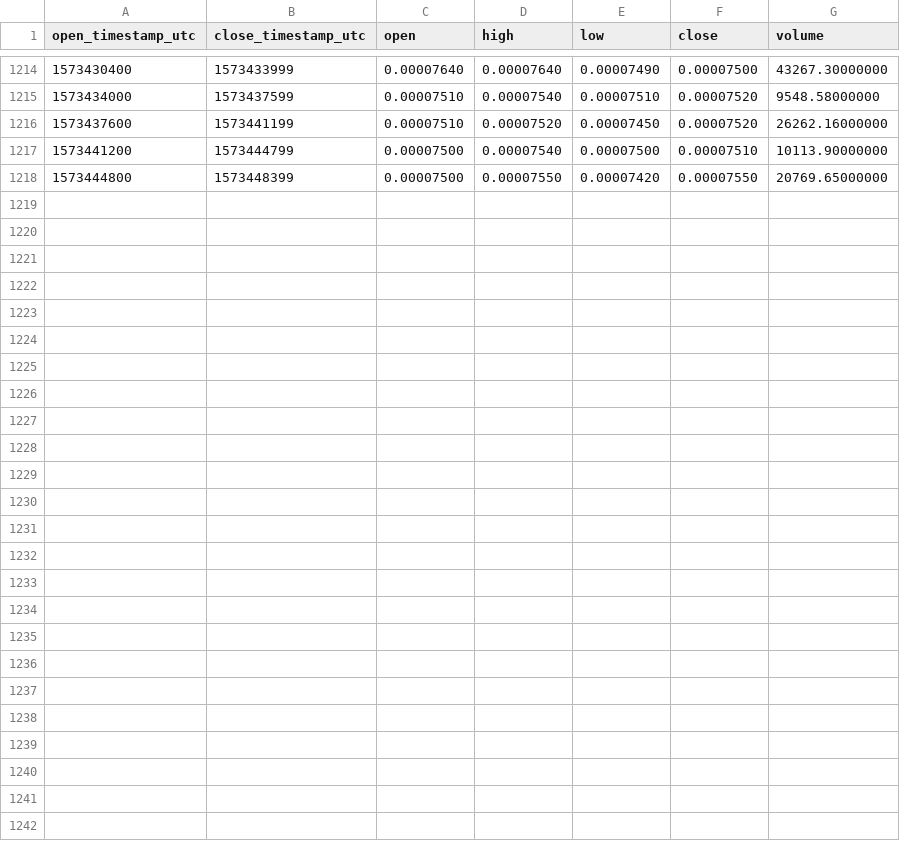
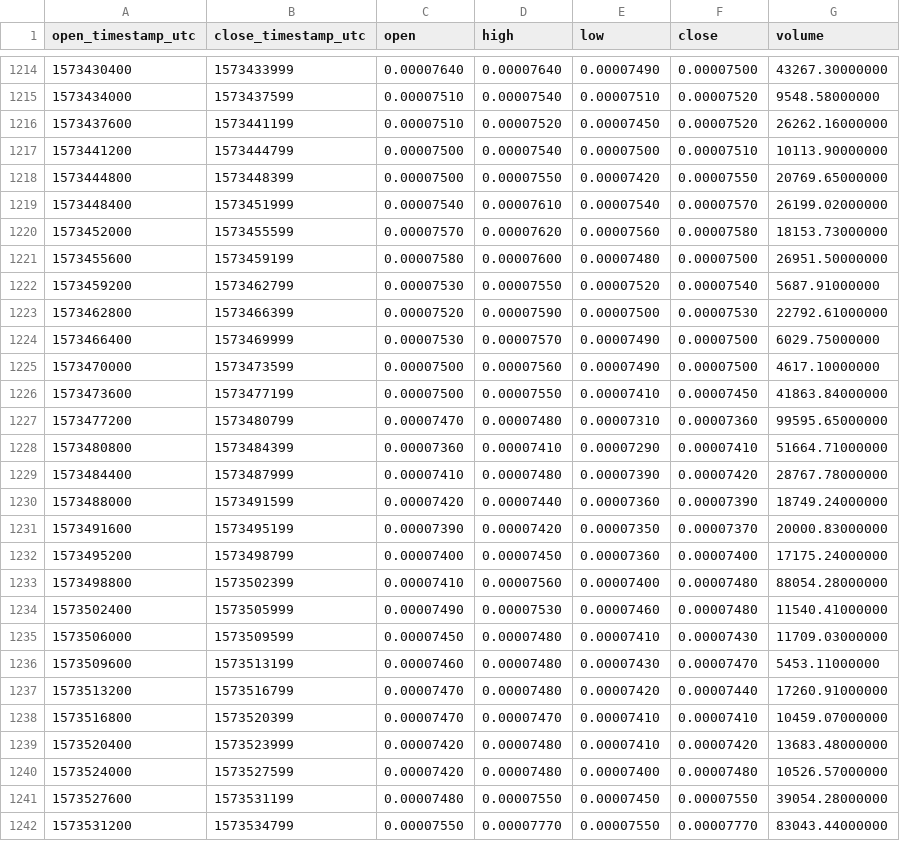
Before and after one commit to cryptobigbro/binance-BEAMBTC, a CSV file: binance-BEAMBTC-1h.csv, drawn as a sheet; only a part is shown, gaps mark what is left out.

Commit message:
Update OHLCV data.

```diff
--- a/binance-BEAMBTC-1h.csv
+++ b/binance-BEAMBTC-1h.csv
@@ -1218 +1218,25 @@ open_timestamp_utc,close_timestamp_utc,open,high,low,close,volume
 1573444800,1573448399,0.00007500,0.00007550,0.00007420,0.00007550,20769.65000000
+1573448400,1573451999,0.00007540,0.00007610,0.00007540,0.00007570,26199.02000000
+1573452000,1573455599,0.00007570,0.00007620,0.00007560,0.00007580,18153.73000000
+1573455600,1573459199,0.00007580,0.00007600,0.00007480,0.00007500,26951.50000000
+1573459200,1573462799,0.00007530,0.00007550,0.00007520,0.00007540,5687.91000000
+1573462800,1573466399,0.00007520,0.00007590,0.00007500,0.00007530,22792.61000000
+1573466400,1573469999,0.00007530,0.00007570,0.00007490,0.00007500,6029.75000000
+1573470000,1573473599,0.00007500,0.00007560,0.00007490,0.00007500,4617.10000000
+1573473600,1573477199,0.00007500,0.00007550,0.00007410,0.00007450,41863.84000000
+1573477200,1573480799,0.00007470,0.00007480,0.00007310,0.00007360,99595.65000000
+1573480800,1573484399,0.00007360,0.00007410,0.00007290,0.00007410,51664.71000000
+1573484400,1573487999,0.00007410,0.00007480,0.00007390,0.00007420,28767.78000000
+1573488000,1573491599,0.00007420,0.00007440,0.00007360,0.00007390,18749.24000000
+1573491600,1573495199,0.00007390,0.00007420,0.00007350,0.00007370,20000.83000000
+1573495200,1573498799,0.00007400,0.00007450,0.00007360,0.00007400,17175.24000000
+1573498800,1573502399,0.00007410,0.00007560,0.00007400,0.00007480,88054.28000000
+1573502400,1573505999,0.00007490,0.00007530,0.00007460,0.00007480,11540.41000000
+1573506000,1573509599,0.00007450,0.00007480,0.00007410,0.00007430,11709.03000000
+1573509600,1573513199,0.00007460,0.00007480,0.00007430,0.00007470,5453.11000000
+1573513200,1573516799,0.00007470,0.00007480,0.00007420,0.00007440,17260.91000000
+1573516800,1573520399,0.00007470,0.00007470,0.00007410,0.00007410,10459.07000000
+1573520400,1573523999,0.00007420,0.00007480,0.00007410,0.00007420,13683.48000000
+1573524000,1573527599,0.00007420,0.00007480,0.00007400,0.00007480,10526.57000000
+1573527600,1573531199,0.00007480,0.00007550,0.00007450,0.00007550,39054.28000000
+1573531200,1573534799,0.00007550,0.00007770,0.00007550,0.00007770,83043.44000000
```
Also changed, not shown: binance-BEAMBTC-1d.csv.
